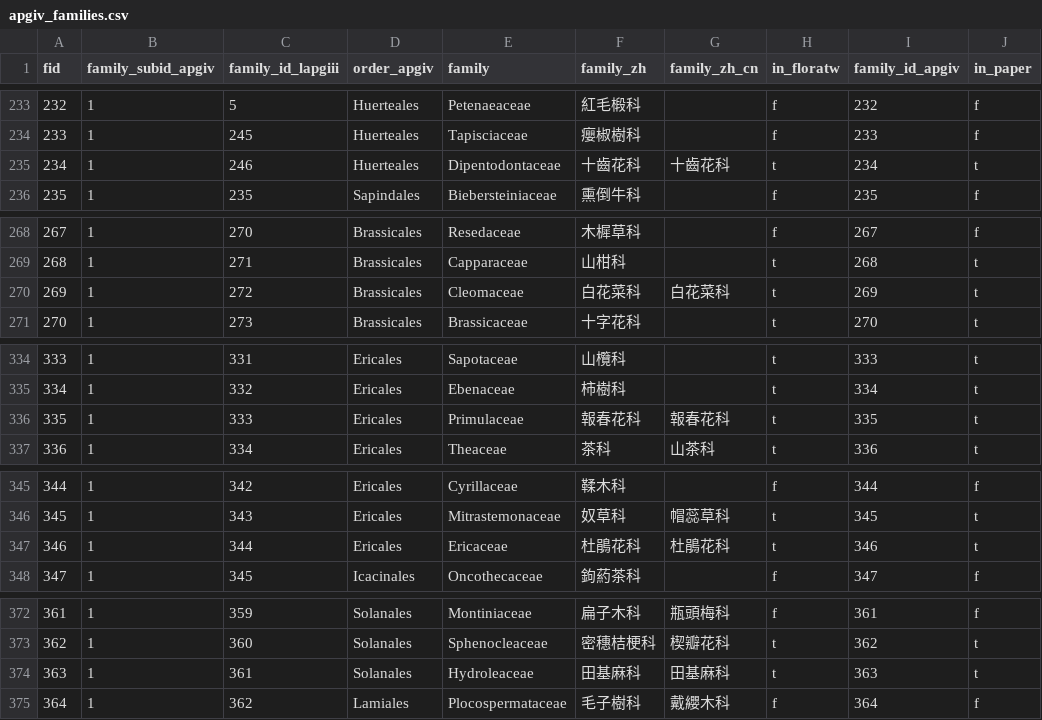
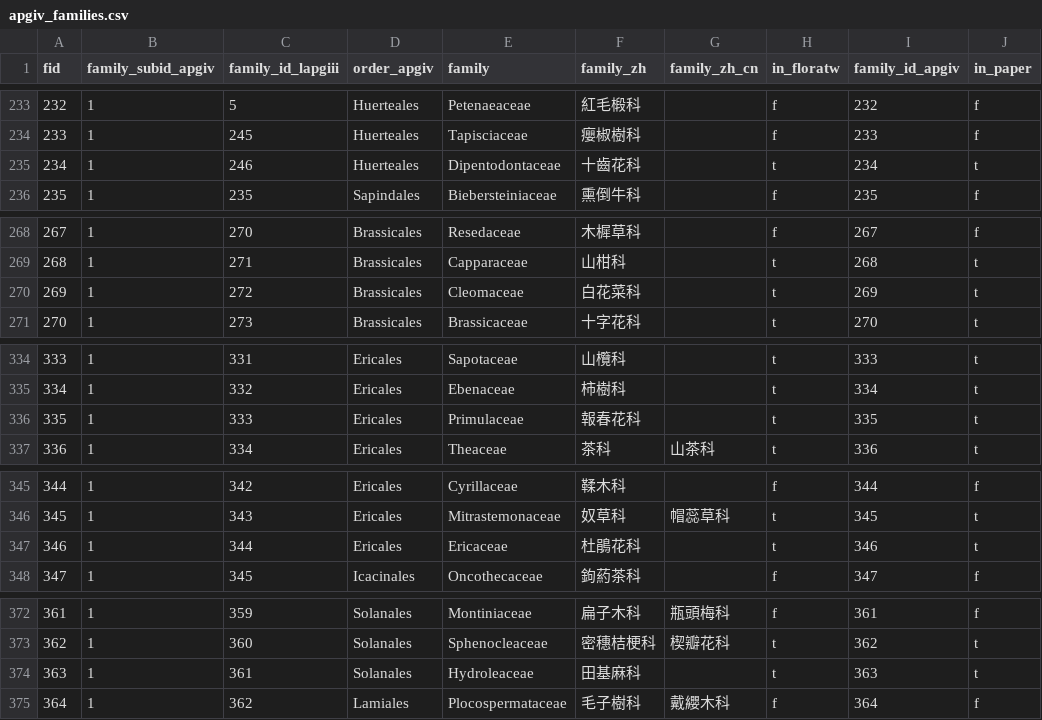
Before and after one commit to TaiBIF/apg4, a CSV file: db/apgiv_families.csv, drawn as a sheet; only a part is shown, gaps mark what is left out; the diff covers the shown part only.

```diff
--- a/db/apgiv_families.csv
+++ b/db/apgiv_families.csv
@@ -234,3 +234,3 @@ fid|family_subid_apgiv|family_id_lapgiii|order_apgiv|family|family_zh|family_zh_
 233|1|245|Huerteales|Tapisciaceae|癭椒樹科||f|233|f
-234|1|246|Huerteales|Dipentodontaceae|十齒花科|十齒花科|t|234|t
+234|1|246|Huerteales|Dipentodontaceae|十齒花科||t|234|t
 235|1|235|Sapindales|Biebersteiniaceae|熏倒牛科||f|235|f
@@ -269,3 +269,3 @@ fid|family_subid_apgiv|family_id_lapgiii|order_apgiv|family|family_zh|family_zh_
 268|1|271|Brassicales|Capparaceae|山柑科||t|268|t
-269|1|272|Brassicales|Cleomaceae|白花菜科|白花菜科|t|269|t
+269|1|272|Brassicales|Cleomaceae|白花菜科||t|269|t
 270|1|273|Brassicales|Brassicaceae|十字花科||t|270|t
@@ -335,3 +335,3 @@ fid|family_subid_apgiv|family_id_lapgiii|order_apgiv|family|family_zh|family_zh_
 334|1|332|Ericales|Ebenaceae|柿樹科||t|334|t
-335|1|333|Ericales|Primulaceae|報春花科|報春花科|t|335|t
+335|1|333|Ericales|Primulaceae|報春花科||t|335|t
 336|1|334|Ericales|Theaceae|茶科|山茶科|t|336|t
@@ -346,3 +346,3 @@ fid|family_subid_apgiv|family_id_lapgiii|order_apgiv|family|family_zh|family_zh_
 345|1|343|Ericales|Mitrastemonaceae|奴草科|帽蕊草科|t|345|t
-346|1|344|Ericales|Ericaceae|杜鵑花科|杜鵑花科|t|346|t
+346|1|344|Ericales|Ericaceae|杜鵑花科||t|346|t
 347|1|345|Icacinales|Oncothecaceae|鉤葯茶科||f|347|f
@@ -373,3 +373,3 @@ fid|family_subid_apgiv|family_id_lapgiii|order_apgiv|family|family_zh|family_zh_
 362|1|360|Solanales|Sphenocleaceae|密穗桔梗科|楔瓣花科|t|362|t
-363|1|361|Solanales|Hydroleaceae|田基麻科|田基麻科|t|363|t
+363|1|361|Solanales|Hydroleaceae|田基麻科||t|363|t
 364|1|362|Lamiales|Plocospermataceae|毛子樹科|戴纓木科|f|364|f
```
Also changed, not shown: 1 added row, 2 moved rows and 4 edited cells elsewhere in this file, db/apgiv_clades.csv, db/apgiv_family_genus.csv, 3 other files.
